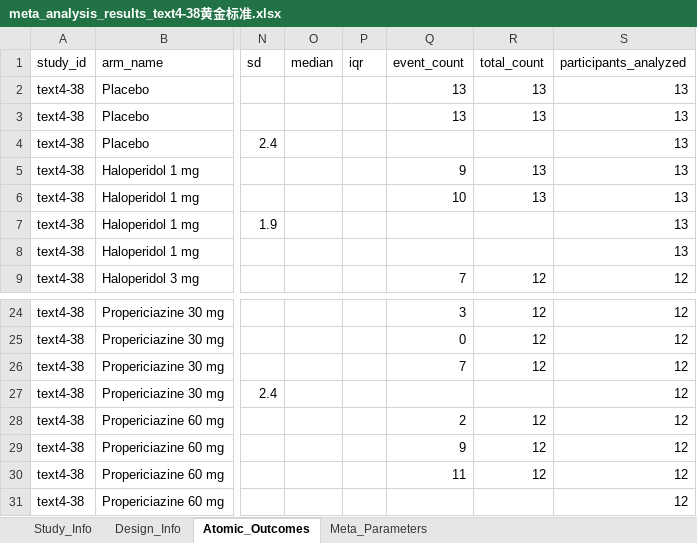
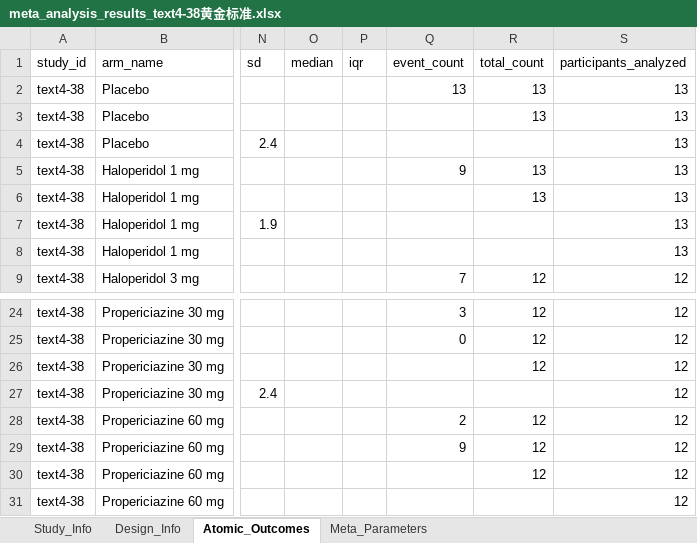
Before and after one commit to yijiajiajiajiajia/MAU-RCT-Extraction, an Excel workbook: Large-Scale Psychiatry Meta-Dataset/Gold Standard/meta_analysis_results_text4-38黄金标准.xlsx, sheet Atomic_Outcomes, drawn as a sheet; only a part is shown, gaps mark what is left out; values as stored, in another font and other column widths than the file's, no borders; the diff names each change by its address in the sheet, - before the commit and + after, or states it on an @@ line.

```diff
--- a/Large-Scale Psychiatry Meta-Dataset/Gold Standard/meta_analysis_results_text4-38黄金标准.xlsx (sheet Atomic_Outcomes)
+++ b/Large-Scale Psychiatry Meta-Dataset/Gold Standard/meta_analysis_results_text4-38黄金标准.xlsx (sheet Atomic_Outcomes)
-Q3 (event_count): 13
+Q3 (event_count): (empty)
-Q6 (event_count): 10
+Q6 (event_count): (empty)
-Q26 (event_count): 7
+Q26 (event_count): (empty)
-Q30 (event_count): 11
+Q30 (event_count): (empty)
```
Also changed, not shown: Large-Scale Psychiatry Meta-Dataset/Gold Standard/meta_analysis_results_text4-29黄金标准.xlsx, Large-Scale Psychiatry Meta-Dataset/Gold Standard/meta_analysis_results_text4-42黄金标准.xlsx, 52 other files.
